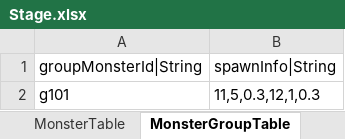
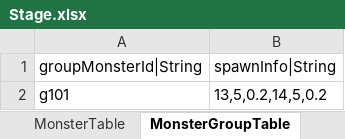
Before and after one commit to hayannal/ProjectNameless, an Excel workbook: Excel/Stage.xlsx, sheet MonsterGroupTable, drawn as a sheet; values as stored, in another font and other column widths than the file's, no borders; the diff names each change by its address in the sheet, - before the commit and + after, or states it on an @@ line.

```diff
--- a/Excel/Stage.xlsx (sheet MonsterGroupTable)
+++ b/Excel/Stage.xlsx (sheet MonsterGroupTable)
-B2: 11,5,0.3,12,1,0.3
+B2: 13,5,0.2,14,5,0.2
```
Also changed, not shown: sheet StageTable, sheet MonsterTable, 3 other files.
